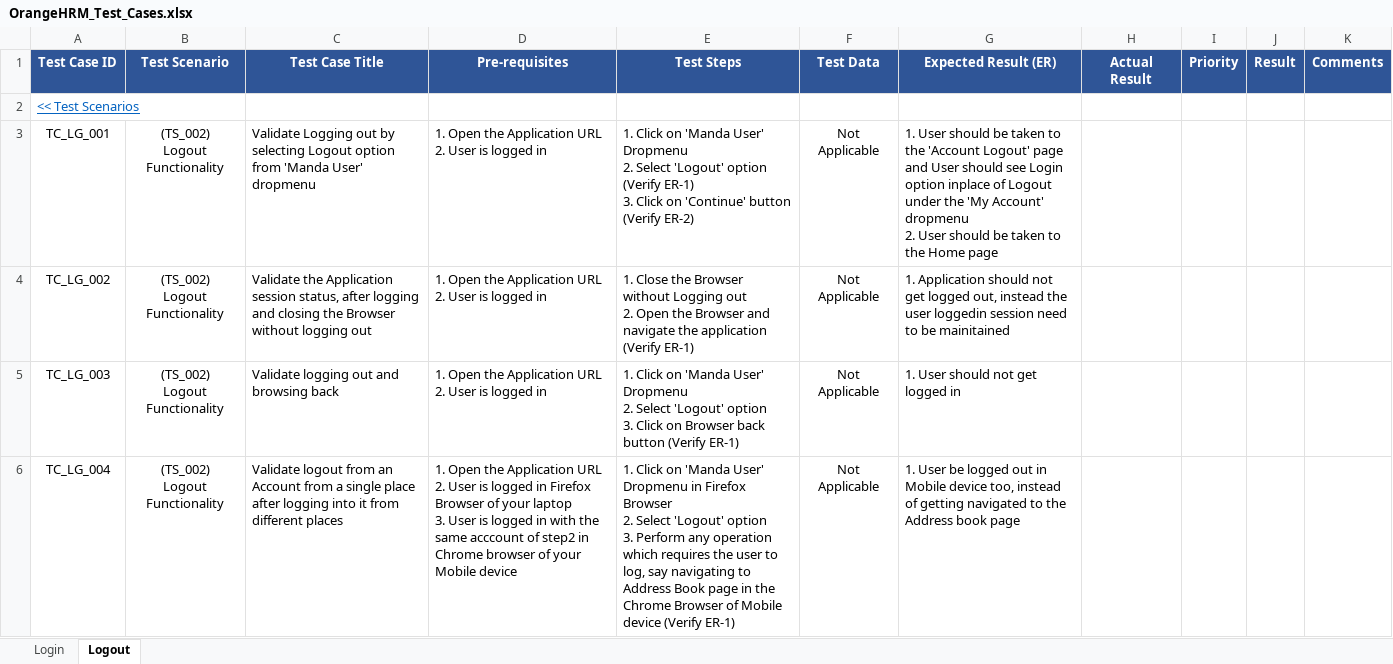
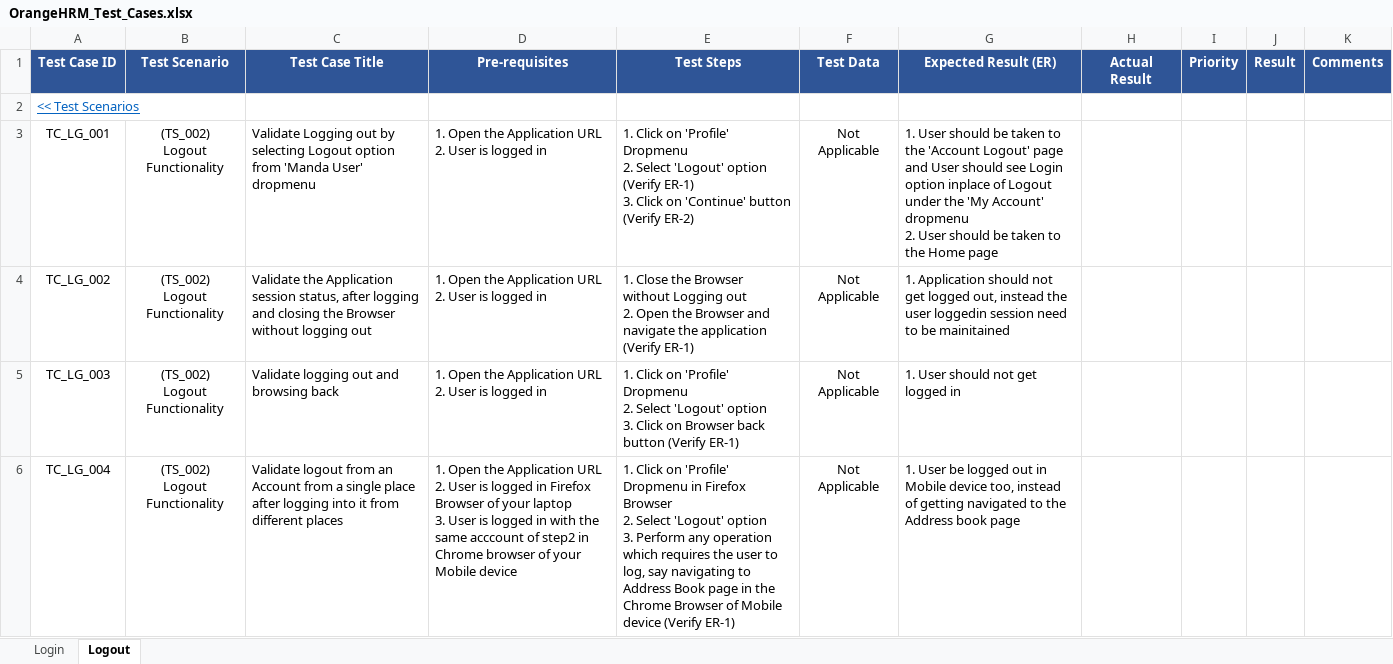
Before and after one commit to iqbalshimul-spec/OrangeHRM_Manual_QA, an Excel workbook: OrangeHRM_Test_Cases.xlsx, sheet Logout, drawn as a sheet; only a part is shown; values as stored, in another font and other column widths than the file's, no borders; conditional formats not drawn; ↵ is a line break in a cell; the diff covers the shown part only; the diff names each change by its address in the sheet, - before the commit and + after, or states it on an @@ line.

Commit message:
Updated manda user to profile

```diff
--- a/OrangeHRM_Test_Cases.xlsx (sheet Logout)
+++ b/OrangeHRM_Test_Cases.xlsx (sheet Logout)
-E3 (Test Steps): …Click on 'Manda User' Dropmenu ↵ 2.…
+E3 (Test Steps): …Click on 'Profile' Dropmenu ↵ 2.…
-E5 (Test Steps): …Click on 'Manda User' Dropmenu ↵ 2.…
+E5 (Test Steps): …Click on 'Profile' Dropmenu ↵ 2.…
-E6 (Test Steps): …Click on 'Manda User' Dropmenu in…
+E6 (Test Steps): …Click on 'Profile' Dropmenu in…
```
Also changed, not shown: 4 edited cells elsewhere in this sheet.
